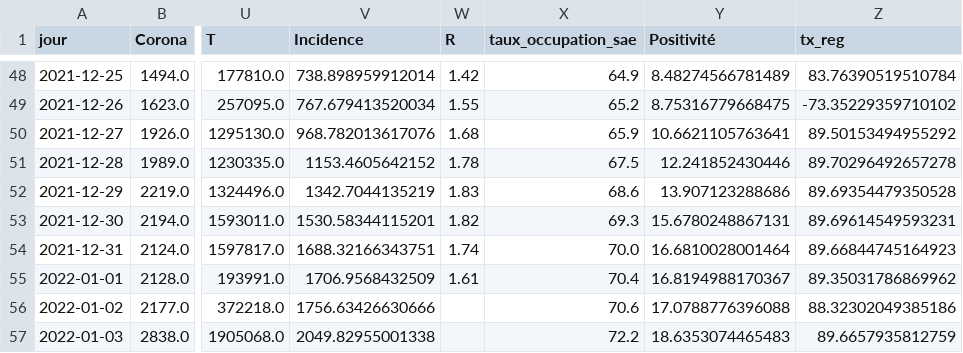
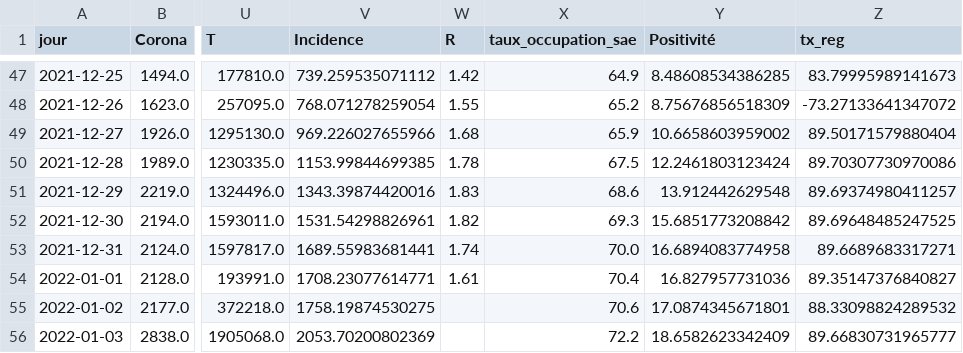
Before and after one commit to e-coucou/Rugby, a CSV file: html/data/fr_final_100.csv, drawn as a sheet; only a part is shown, gaps mark what is left out; addresses are those after the commit; the diff covers the shown part only; the diff names each change by its address in the sheet, - before the commit and + after, or states it on an @@ line.

```diff
--- a/html/data/fr_final_100.csv
+++ b/html/data/fr_final_100.csv
-V47 (Incidence): 738.898959912014
+V47 (Incidence): 739.259535071112
-Y47 (Positivité): 8.48274566781489
+Y47 (Positivité): 8.48608534386285
-Z47 (tx_reg): 83.76390519510784
+Z47 (tx_reg): 83.79995989141673
-V48 (Incidence): 767.679413520034
+V48 (Incidence): 768.071278259054
-Y48 (Positivité): 8.75316779668475
+Y48 (Positivité): 8.75676856518309
-Z48 (tx_reg): -73.35229359710102
+Z48 (tx_reg): -73.27133641347072
-V49 (Incidence): 968.782013617076
+V49 (Incidence): 969.226027655966
-Y49 (Positivité): 10.6621105763641
+Y49 (Positivité): 10.6658603959002
-Z49 (tx_reg): 89.50153494955292
+Z49 (tx_reg): 89.50171579880404
-V50 (Incidence): 1153.4605642152
+V50 (Incidence): 1153.99844699385
-Y50 (Positivité): 12.241852430446
+Y50 (Positivité): 12.2461803123424
-Z50 (tx_reg): 89.70296492657278
+Z50 (tx_reg): 89.70307730970086
-V51 (Incidence): 1342.7044135219
+V51 (Incidence): 1343.39874420016
-Y51 (Positivité): 13.907123288686
+Y51 (Positivité): 13.912442629548
-Z51 (tx_reg): 89.69354479350528
+Z51 (tx_reg): 89.69374980411257
-V52 (Incidence): 1530.58344115201
+V52 (Incidence): 1531.54298826961
-Y52 (Positivité): 15.6780248867131
+Y52 (Positivité): 15.6851773208842
-Z52 (tx_reg): 89.69614549593231
+Z52 (tx_reg): 89.69648485247525
-V53 (Incidence): 1688.32166343751
+V53 (Incidence): 1689.55983681441
-Y53 (Positivité): 16.6810028001464
+Y53 (Positivité): 16.6894083774958
-Z53 (tx_reg): 89.66844745164923
+Z53 (tx_reg): 89.6689683317271
-V54 (Incidence): 1706.9568432509
+V54 (Incidence): 1708.23077614771
-Y54 (Positivité): 16.8194988170367
+Y54 (Positivité): 16.827957731036
-Z54 (tx_reg): 89.35031786869962
+Z54 (tx_reg): 89.35147376840827
-V55 (Incidence): 1756.63426630666
+V55 (Incidence): 1758.19874530275
-Y55 (Positivité): 17.0788776396088
+Y55 (Positivité): 17.0874345671801
-Z55 (tx_reg): 88.32302049385186
+Z55 (tx_reg): 88.33098824289532
-V56 (Incidence): 2049.82955001338
+V56 (Incidence): 2053.70200802369
-Y56 (Positivité): 18.6353074465483
+Y56 (Positivité): 18.6582623342409
-Z56 (tx_reg): 89.6657935812759
+Z56 (tx_reg): 89.66830731965777
```
Also changed, not shown: 1 added row, 1 removed row and 37 edited cells elsewhere in this file, html/data/fr_final.csv, html/data/h_date.csv, 4 other files.
